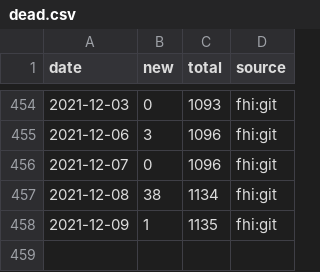
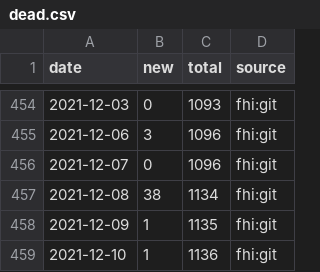
Before and after one commit to frefrik/covid19norge-data, a CSV file: data/dead.csv, drawn as a sheet; only a part is shown, gaps mark what is left out; the diff names each change by its address in the sheet, - before the commit and + after, or states it on an @@ line.

```diff
--- a/data/dead.csv
+++ b/data/dead.csv
+row 459: 2021-12-10 | 1 | 1136 | fhi:git
```
Also changed, not shown: data/confirmed.csv, data/tested_lab.csv, 7 other files.
